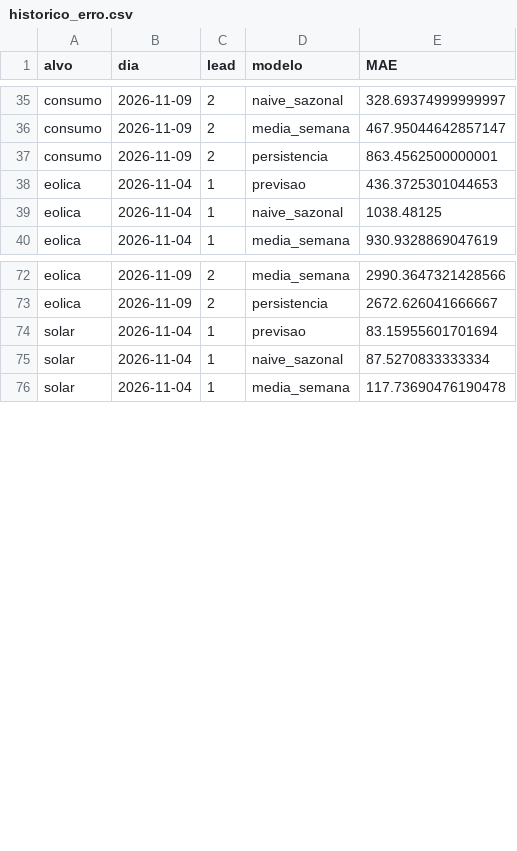
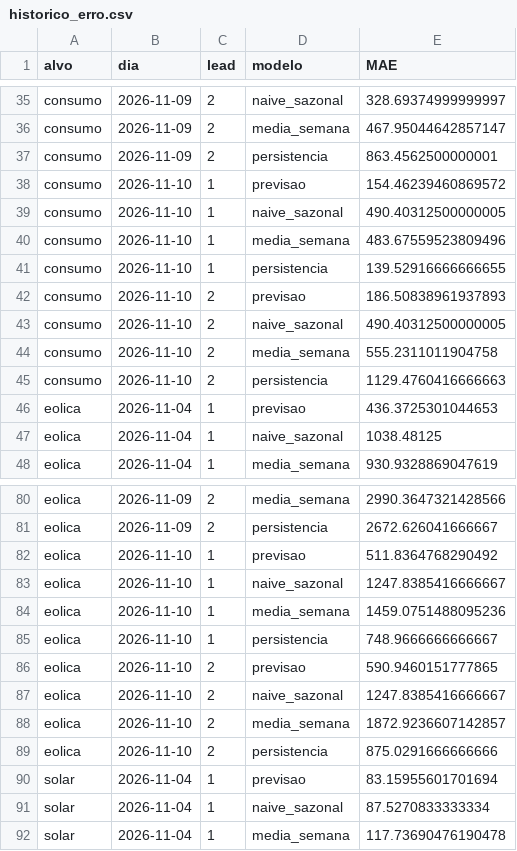
Before and after one commit to JoseFerrao20/previsao-eletricidade-pt, a CSV file: monitor/historico_erro.csv, drawn as a sheet; only a part is shown, gaps mark what is left out; the diff covers the shown part only.

```diff
--- a/monitor/historico_erro.csv
+++ b/monitor/historico_erro.csv
@@ -37,2 +37,10 @@ consumo,2026-11-09,2,media_semana,467.95044642857147
 consumo,2026-11-09,2,persistencia,863.4562500000001
+consumo,2026-11-10,1,previsao,154.46239460869572
+consumo,2026-11-10,1,naive_sazonal,490.40312500000005
+consumo,2026-11-10,1,media_semana,483.67559523809496
+consumo,2026-11-10,1,persistencia,139.52916666666655
+consumo,2026-11-10,2,previsao,186.50838961937893
+consumo,2026-11-10,2,naive_sazonal,490.40312500000005
+consumo,2026-11-10,2,media_semana,555.2311011904758
+consumo,2026-11-10,2,persistencia,1129.4760416666663
 eolica,2026-11-04,1,previsao,436.3725301044653
@@ -73,2 +81,10 @@ eolica,2026-11-09,2,media_semana,2990.3647321428566
 eolica,2026-11-09,2,persistencia,2672.626041666667
+eolica,2026-11-10,1,previsao,511.8364768290492
+eolica,2026-11-10,1,naive_sazonal,1247.8385416666667
+eolica,2026-11-10,1,media_semana,1459.0751488095236
+eolica,2026-11-10,1,persistencia,748.9666666666667
+eolica,2026-11-10,2,previsao,590.9460151777865
+eolica,2026-11-10,2,naive_sazonal,1247.8385416666667
+eolica,2026-11-10,2,media_semana,1872.9236607142857
+eolica,2026-11-10,2,persistencia,875.0291666666666
 solar,2026-11-04,1,previsao,83.15955601701694
```
Also changed, not shown: 8 added rows elsewhere in this file, 3 other files.
